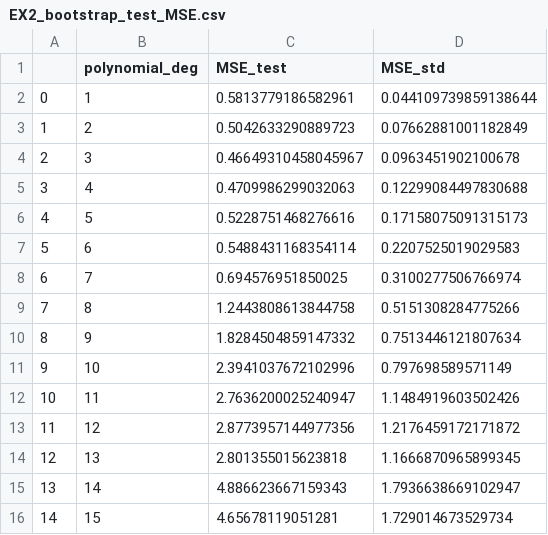
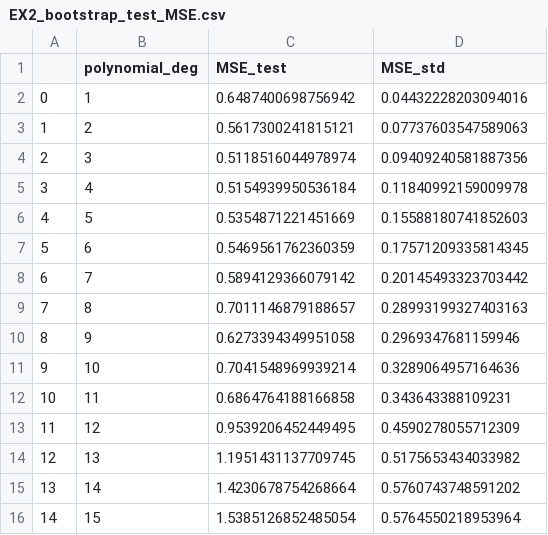
Before and after one commit to AndreasBordvik/FYS-STK4155-Prj1_report, a CSV file: data/report_data/EX2_bootstrap_test_MSE.csv, drawn as a sheet.

Commit message:
test

```diff
--- a/data/report_data/EX2_bootstrap_test_MSE.csv
+++ b/data/report_data/EX2_bootstrap_test_MSE.csv
@@ -1,16 +1,16 @@
 ,polynomial_deg,MSE_test,MSE_std
-0,1,0.5813779186582961,0.044109739859138644
-1,2,0.5042633290889723,0.07662881001182849
-2,3,0.46649310458045967,0.0963451902100678
-3,4,0.4709986299032063,0.12299084497830688
-4,5,0.5228751468276616,0.17158075091315173
-5,6,0.5488431168354114,0.2207525019029583
-6,7,0.694576951850025,0.3100277506766974
-7,8,1.2443808613844758,0.5151308284775266
-8,9,1.8284504859147332,0.7513446121807634
-9,10,2.3941037672102996,0.797698589571149
-10,11,2.7636200025240947,1.1484919603502426
-11,12,2.8773957144977356,1.2176459172171872
-12,13,2.801355015623818,1.1666870965899345
-13,14,4.886623667159343,1.7936638669102947
-14,15,4.65678119051281,1.729014673529734
+0,1,0.6487400698756942,0.04432228203094016
+1,2,0.5617300241815121,0.07737603547589063
+2,3,0.5118516044978974,0.09409240581887356
+3,4,0.5154939950536184,0.11840992159009978
+4,5,0.5354871221451669,0.15588180741852603
+5,6,0.5469561762360359,0.17571209335814345
+6,7,0.5894129366079142,0.20145493323703442
+7,8,0.7011146879188657,0.28993199327403163
+8,9,0.6273394349951058,0.2969347681159946
+9,10,0.7041548969939214,0.3289064957164636
+10,11,0.6864764188166858,0.343643388109231
+11,12,0.9539206452449495,0.4590278055712309
+12,13,1.1951431137709745,0.5175653434033982
+13,14,1.4230678754268664,0.5760743748591202
+14,15,1.5385126852485054,0.5764550218953964
```
Also changed, not shown: 7 other files.
